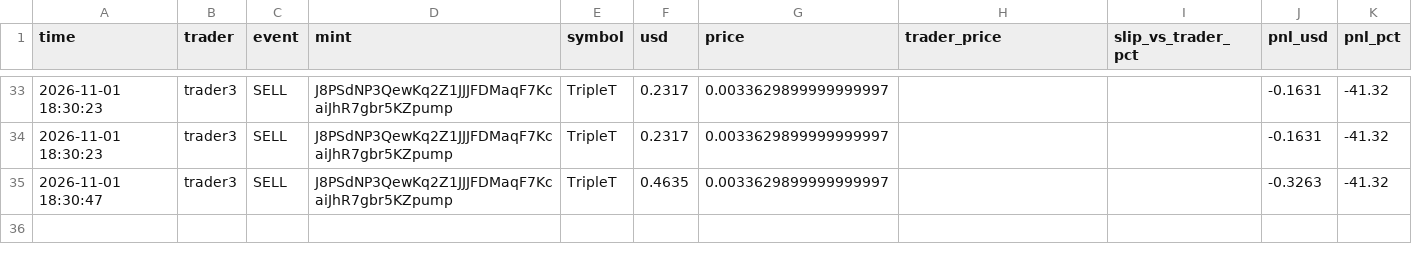
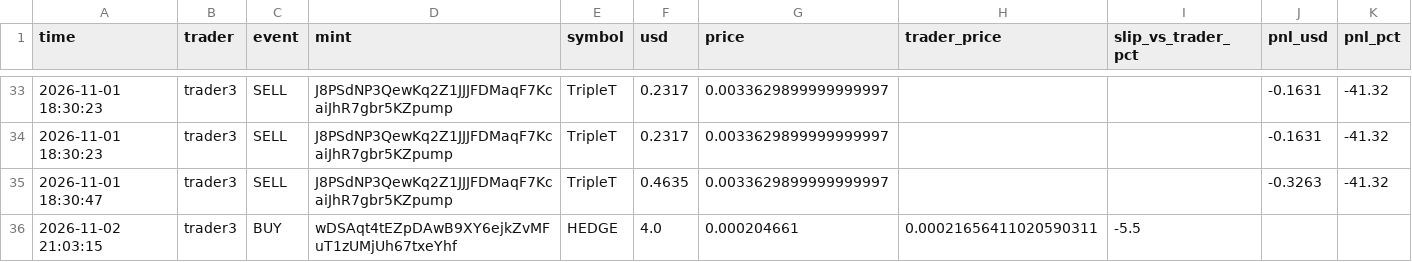
Before and after one commit to Yairpit/memecoin-trader, a CSV file: copy_trades.csv, drawn as a sheet; only a part is shown, gaps mark what is left out.

```diff
--- a/copy_trades.csv
+++ b/copy_trades.csv
@@ -35 +35,2 @@ time,trader,event,mint,symbol,usd,price,trader_price,slip_vs_trader_pct,pnl_usd,
 2026-11-01 18:30:47,trader3,SELL,J8PSdNP3QewKq2Z1JJJFDMaqF7KcaiJhR7gbr5KZpump,TripleT,0.4635,0.0033629899999999997,,,-0.3263,-41.32
+2026-11-02 21:03:15,trader3,BUY,wDSAqt4tEZpDAwB9XY6ejkZvMFuT1zUMjUh67txeYhf,HEDGE,4.0,0.000204661,0.00021656411020590311,-5.5,,
```
Also changed, not shown: 1 other file.
